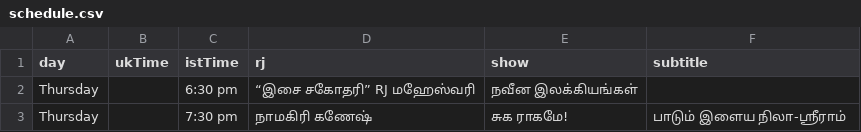
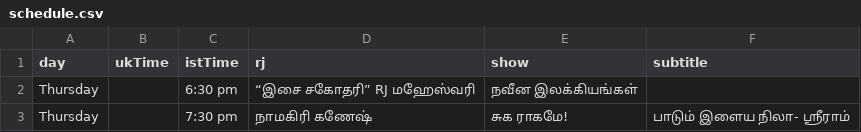
Before and after one commit to asalfm/asalfm-website, a CSV file: assets/schedule.csv, drawn as a sheet.

Commit message:
Update schedule.csv

```diff
--- a/assets/schedule.csv
+++ b/assets/schedule.csv
@@ -2,2 +2,2 @@ day,ukTime,istTime,rj,show,subtitle
 Thursday,,6:30 pm, “இசை சகோதரி” RJ மஹேஸ்வரி, நவீன இலக்கியங்கள்,
-Thursday,,7:30 pm, நாமகிரி கணேஷ், சுக ராகமே!, பாடும் இளைய நிலா-ஸ்ரீராம்
+Thursday,,7:30 pm, நாமகிரி கணேஷ், சுக ராகமே!, பாடும் இளைய நிலா- ஸ்ரீராம்
```
